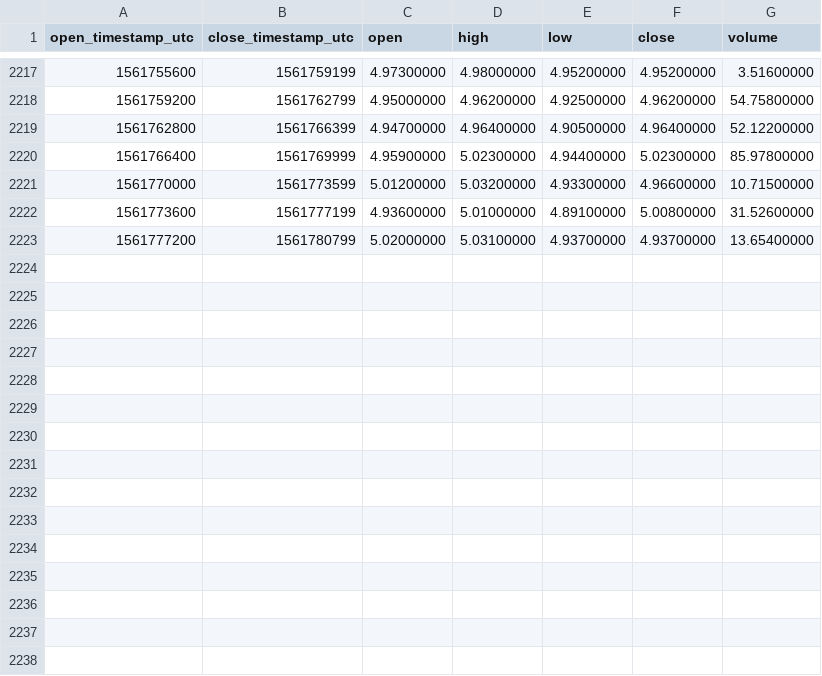
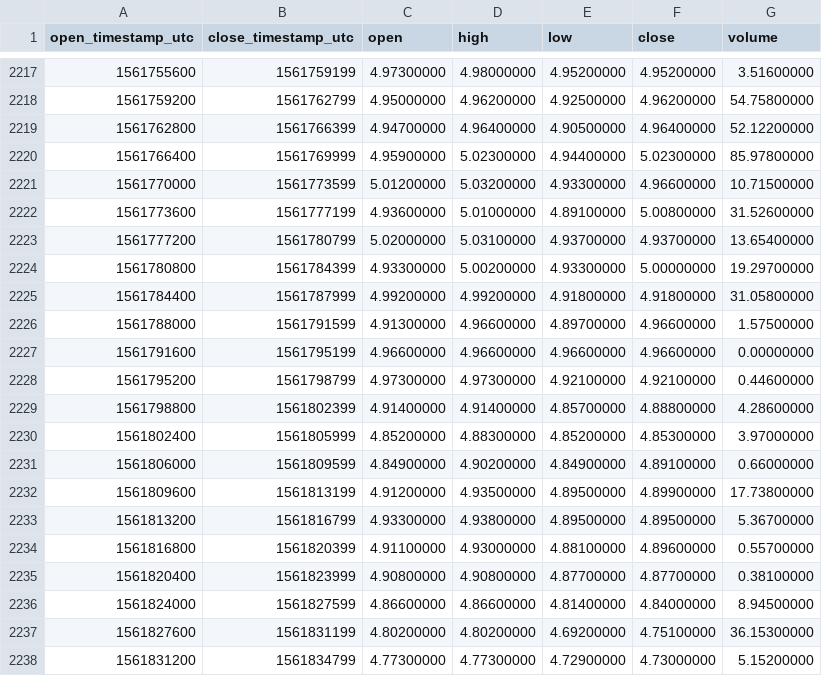
Before and after one commit to cryptobigbro/binance-DASHBNB, a CSV file: binance-DASHBNB-1h.csv, drawn as a sheet; only a part is shown, gaps mark what is left out; the diff names each change by its address in the sheet, - before the commit and + after, or states it on an @@ line.

Commit message:
Update OHLCV data.

```diff
--- a/binance-DASHBNB-1h.csv
+++ b/binance-DASHBNB-1h.csv
+row 2224: 1561780800 | 1561784399 | 4.93300000 | 5.00200000 | 4.93300000 | 5.00000000 | 19.29700000
+row 2225: 1561784400 | 1561787999 | 4.99200000 | 4.99200000 | 4.91800000 | 4.91800000 | 31.05800000
+row 2226: 1561788000 | 1561791599 | 4.91300000 | 4.96600000 | 4.89700000 | 4.96600000 | 1.57500000
+row 2227: 1561791600 | 1561795199 | 4.96600000 | 4.96600000 | 4.96600000 | 4.96600000 | 0.00000000
+row 2228: 1561795200 | 1561798799 | 4.97300000 | 4.97300000 | 4.92100000 | 4.92100000 | 0.44600000
+row 2229: 1561798800 | 1561802399 | 4.91400000 | 4.91400000 | 4.85700000 | 4.88800000 | 4.28600000
+row 2230: 1561802400 | 1561805999 | 4.85200000 | 4.88300000 | 4.85200000 | 4.85300000 | 3.97000000
+row 2231: 1561806000 | 1561809599 | 4.84900000 | 4.90200000 | 4.84900000 | 4.89100000 | 0.66000000
+row 2232: 1561809600 | 1561813199 | 4.91200000 | 4.93500000 | 4.89500000 | 4.89900000 | 17.73800000
+row 2233: 1561813200 | 1561816799 | 4.93300000 | 4.93800000 | 4.89500000 | 4.89500000 | 5.36700000
+row 2234: 1561816800 | 1561820399 | 4.91100000 | 4.93000000 | 4.88100000 | 4.89600000 | 0.55700000
+row 2235: 1561820400 | 1561823999 | 4.90800000 | 4.90800000 | 4.87700000 | 4.87700000 | 0.38100000
+row 2236: 1561824000 | 1561827599 | 4.86600000 | 4.86600000 | 4.81400000 | 4.84000000 | 8.94500000
+row 2237: 1561827600 | 1561831199 | 4.80200000 | 4.80200000 | 4.69200000 | 4.75100000 | 36.15300000
+row 2238: 1561831200 | 1561834799 | 4.77300000 | 4.77300000 | 4.72900000 | 4.73000000 | 5.15200000
```
